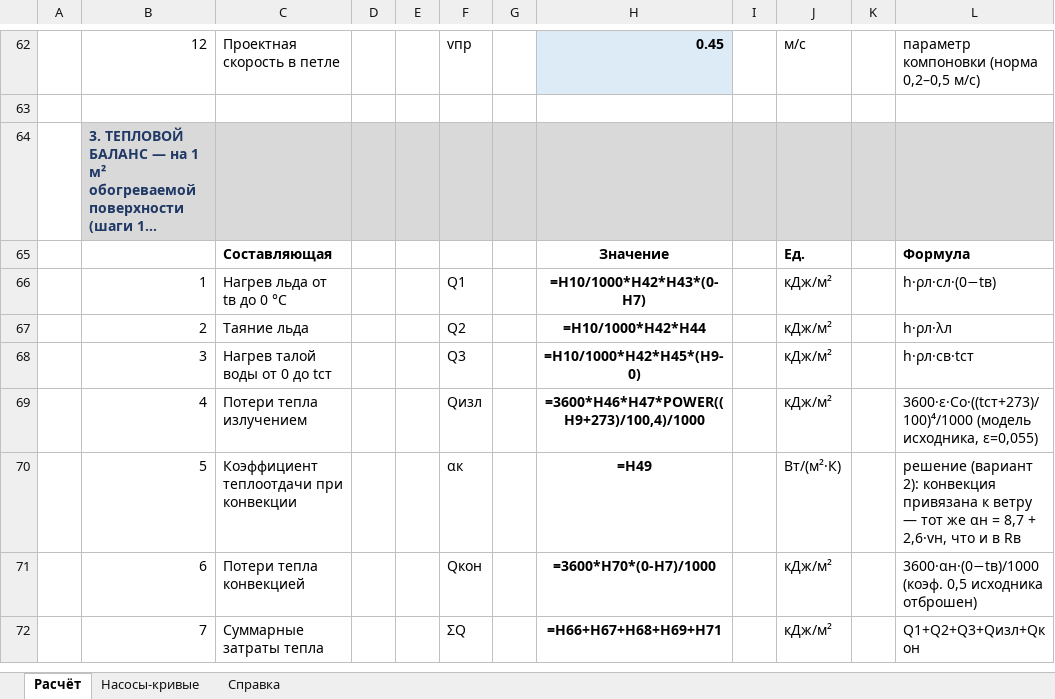
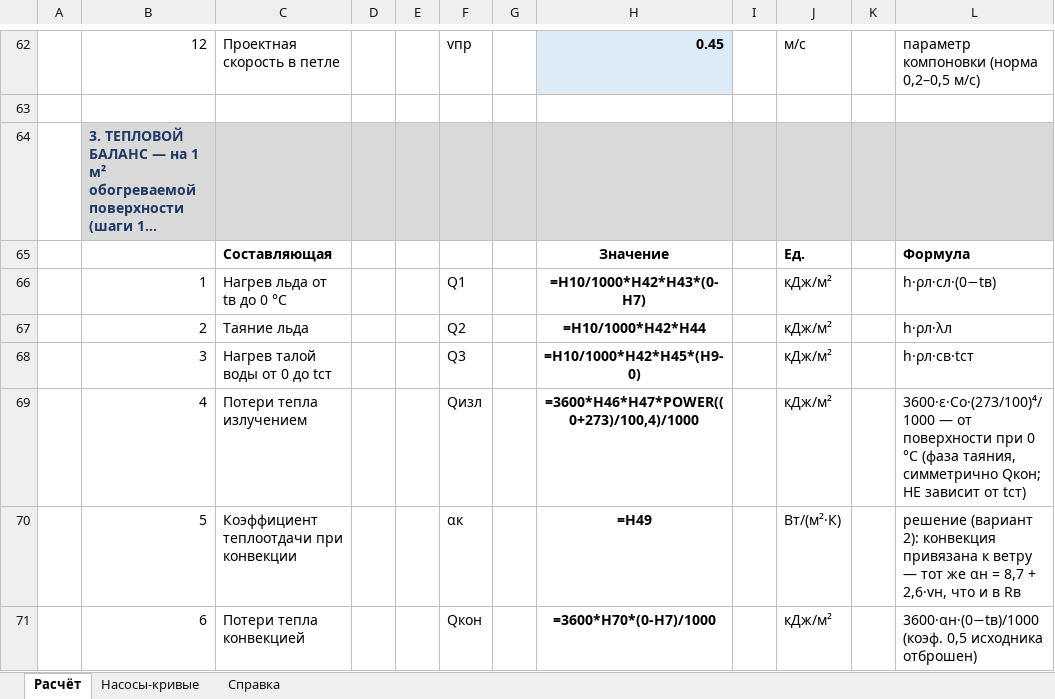
Before and after one commit to Ramoo25/snow_melt_calc, an Excel workbook: snow_melt_new.xlsx, sheet Расчёт, drawn as a sheet; only a part is shown, gaps mark what is left out; the shorter side is filled out with more unchanged rows; long unchanged cells end in …; values as stored, in another font and other column widths than the file's, no borders; formulas without a stored value are shown as written; the diff names each change by its address in the sheet, - before the commit and + after, or states it on an @@ line.

```diff
--- a/snow_melt_new.xlsx (sheet Расчёт)
+++ b/snow_melt_new.xlsx (sheet Расчёт)
-H69: =3600*H46*H47*POWER((H9+273)/100,4)/1000
+H69: =3600*H46*H47*POWER((0+273)/100,4)/1000
-L69: 3600·ε·Co·((tст+273)/100)⁴/1000 (модель исходника, ε=0,055)
+L69: 3600·ε·Co·(273/100)⁴/1000 — от поверхности при 0 °C (фаза таяния, симметрично Qкон; НЕ зависит от tст)
```
Also changed, not shown: sheet Справка, 3 other files.
